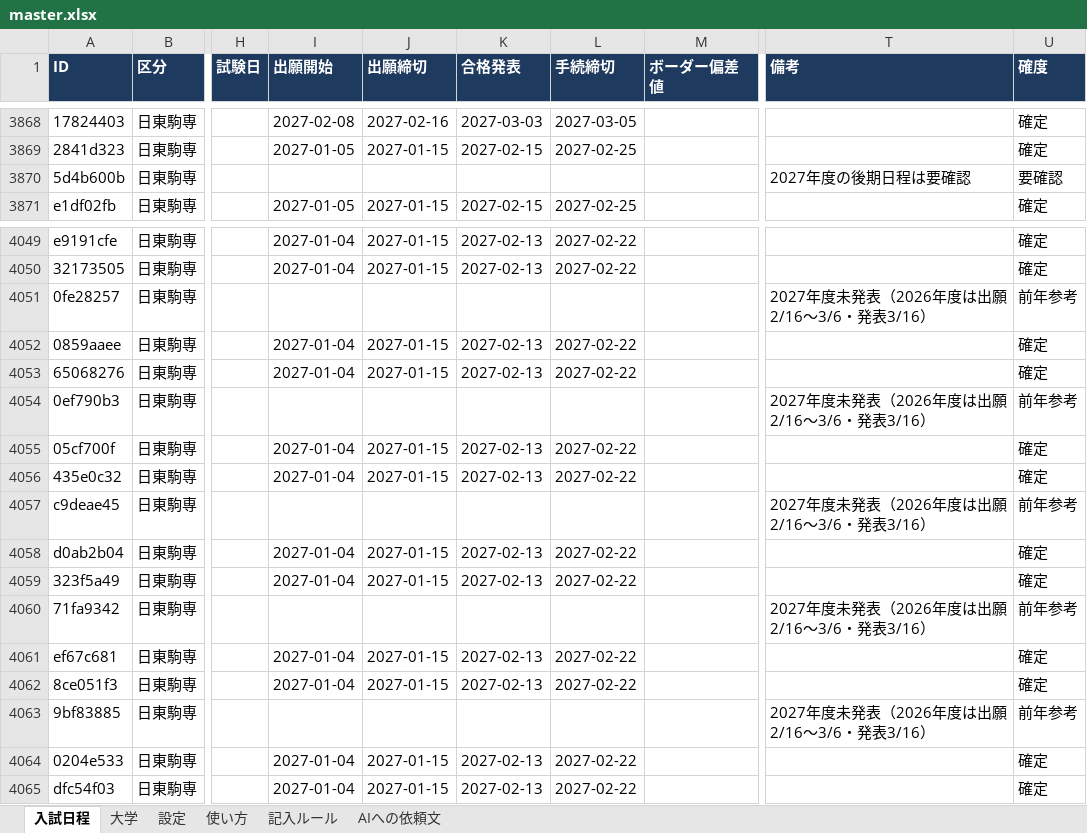
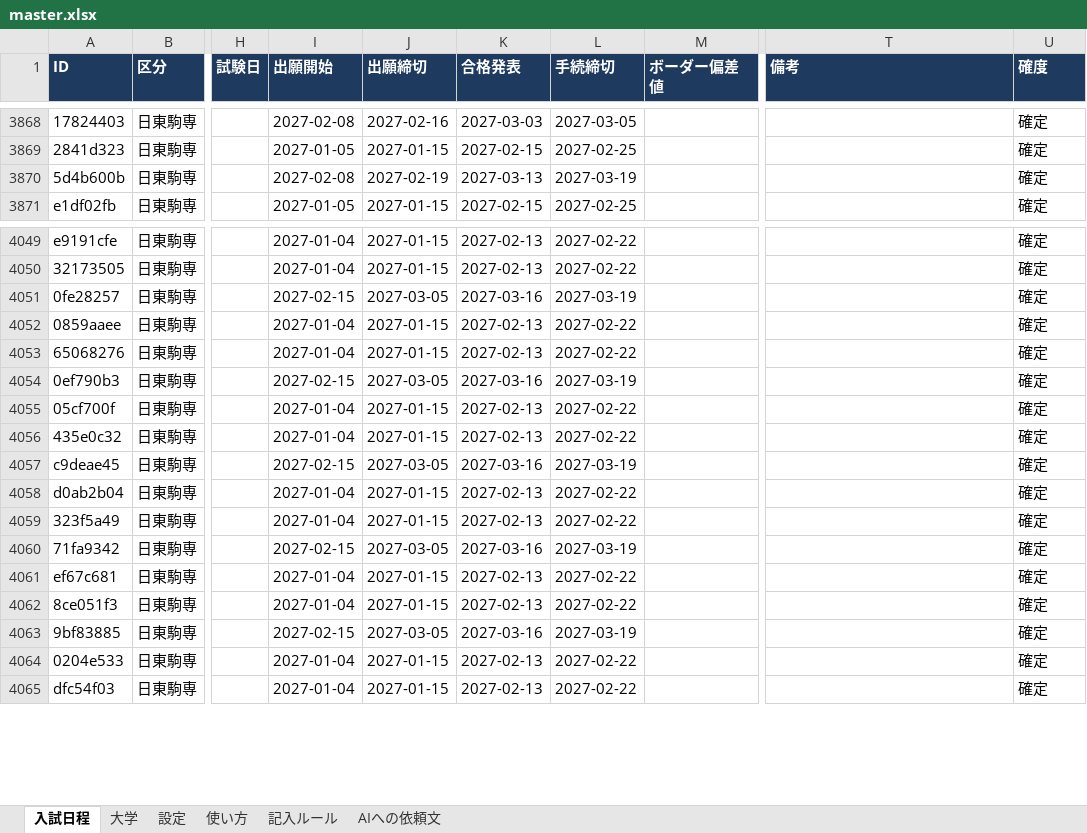
Before and after one commit to nu1school/jukenko, an Excel workbook: data/master.xlsx, sheet 入試日程, drawn as a sheet; only a part is shown, gaps mark what is left out; values as stored, in another font and other column widths than the file's, no borders; the diff covers the shown part only; the diff names each change by its address in the sheet, - before the commit and + after, or states it on an @@ line.

```diff
--- a/data/master.xlsx (sheet 入試日程)
+++ b/data/master.xlsx (sheet 入試日程)
-I3870 (出願開始): (empty)
+I3870 (出願開始): 2027-02-08
-J3870 (出願締切): (empty)
+J3870 (出願締切): 2027-02-19
-K3870 (合格発表): (empty)
+K3870 (合格発表): 2027-03-13
-L3870 (手続締切): (empty)
+L3870 (手続締切): 2027-03-19
-T3870 (備考): 2027年度の後期日程は要確認
+T3870 (備考): (empty)
-U3870 (確度): 要確認
+U3870 (確度): 確定
-I4051 (出願開始): (empty)
+I4051 (出願開始): 2027-02-15
-J4051 (出願締切): (empty)
+J4051 (出願締切): 2027-03-05
-K4051 (合格発表): (empty)
+K4051 (合格発表): 2027-03-16
-L4051 (手続締切): (empty)
+L4051 (手続締切): 2027-03-19
-T4051 (備考): 2027年度未発表（2026年度は出願2/16〜3/6・発表3/16）
+T4051 (備考): (empty)
-U4051 (確度): 前年参考
+U4051 (確度): 確定
-I4054 (出願開始): (empty)
+I4054 (出願開始): 2027-02-15
-J4054 (出願締切): (empty)
+J4054 (出願締切): 2027-03-05
-K4054 (合格発表): (empty)
+K4054 (合格発表): 2027-03-16
-L4054 (手続締切): (empty)
+L4054 (手続締切): 2027-03-19
-T4054 (備考): 2027年度未発表（2026年度は出願2/16〜3/6・発表3/16）
+T4054 (備考): (empty)
-U4054 (確度): 前年参考
+U4054 (確度): 確定
-I4057 (出願開始): (empty)
+I4057 (出願開始): 2027-02-15
-J4057 (出願締切): (empty)
+J4057 (出願締切): 2027-03-05
-K4057 (合格発表): (empty)
+K4057 (合格発表): 2027-03-16
-L4057 (手続締切): (empty)
+L4057 (手続締切): 2027-03-19
-T4057 (備考): 2027年度未発表（2026年度は出願2/16〜3/6・発表3/16）
+T4057 (備考): (empty)
-U4057 (確度): 前年参考
+U4057 (確度): 確定
-I4060 (出願開始): (empty)
+I4060 (出願開始): 2027-02-15
-J4060 (出願締切): (empty)
+J4060 (出願締切): 2027-03-05
-K4060 (合格発表): (empty)
+K4060 (合格発表): 2027-03-16
-L4060 (手続締切): (empty)
+L4060 (手続締切): 2027-03-19
-T4060 (備考): 2027年度未発表（2026年度は出願2/16〜3/6・発表3/16）
+T4060 (備考): (empty)
-U4060 (確度): 前年参考
+U4060 (確度): 確定
-I4063 (出願開始): (empty)
+I4063 (出願開始): 2027-02-15
-J4063 (出願締切): (empty)
+J4063 (出願締切): 2027-03-05
-K4063 (合格発表): (empty)
+K4063 (合格発表): 2027-03-16
-L4063 (手続締切): (empty)
+L4063 (手続締切): 2027-03-19
-T4063 (備考): 2027年度未発表（2026年度は出願2/16〜3/6・発表3/16）
+T4063 (備考): (empty)
-U4063 (確度): 前年参考
+U4063 (確度): 確定
```
Also changed, not shown: 1 added row and 238 edited cells elsewhere in this sheet, 2 other files.
